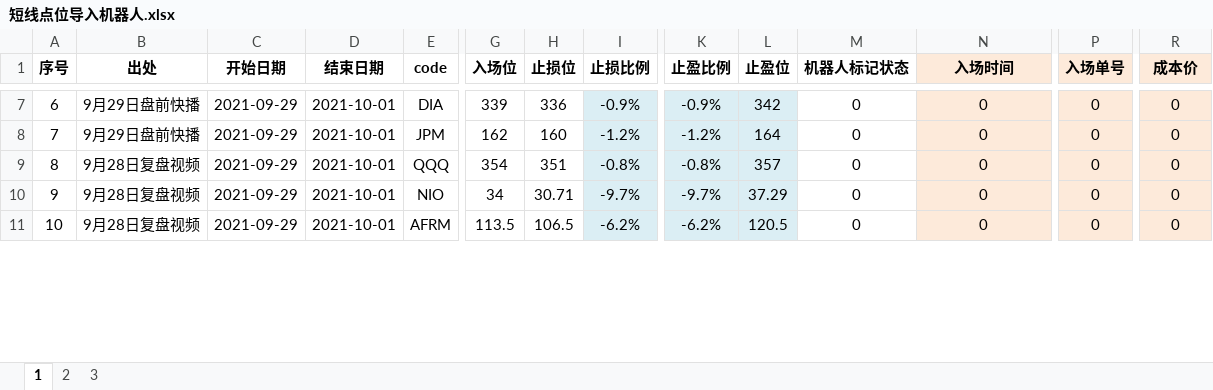
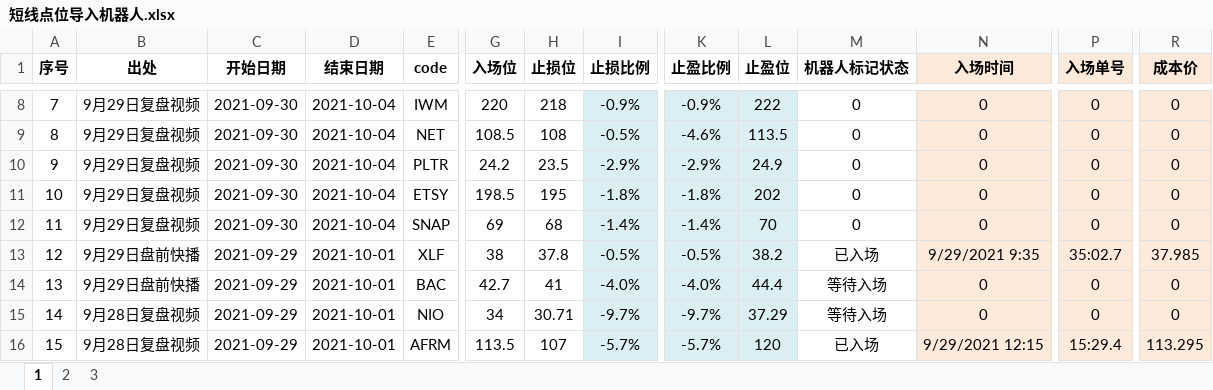
Before and after one commit to zxcvbnm3260/ChristopherShen, an Excel workbook: 短线点位导入机器人.xlsx, sheet 1, drawn as a sheet; only a part is shown, gaps mark what is left out; values as stored, in another font and other column widths than the file's, no borders; removed rows and columns are numbered as before the commit, all else as after; rows hold the shown columns only; the diff covers the shown part only; the diff names each change by its address in the sheet, - before the commit and + after, or states it on an @@ line.

```diff
--- a/短线点位导入机器人.xlsx (sheet 1)
+++ b/短线点位导入机器人.xlsx (sheet 1)
@@ column A (序号) renumbered from row 8 down @@
-B8 (出处): 9月29日盘前快播
+B8 (出处): 9月29日复盘视频
-C8 (开始日期): 2021-09-29
+C8 (开始日期): 2021-09-30
-D8 (结束日期): 2021-10-01
+D8 (结束日期): 2021-10-04
-E8 (code): DIA
+E8 (code): IWM
-G8 (入场位): 339
+G8 (入场位): 220
-H8 (止损位): 336
+H8 (止损位): 218
-L8 (止盈位): 342
+L8 (止盈位): 222
+row 9: 8 | 9月29日复盘视频 | 2021-09-30 | 2021-10-04 | NET | 108.5 | 108 | -0.5% | -4.6% | 113.5 | 0 | 0 | 0 | 0
+row 10: 9 | 9月29日复盘视频 | 2021-09-30 | 2021-10-04 | PLTR | 24.2 | 23.5 | -2.9% | -2.9% | 24.9 | 0 | 0 | 0 | 0
+row 11: 10 | 9月29日复盘视频 | 2021-09-30 | 2021-10-04 | ETSY | 198.5 | 195 | -1.8% | -1.8% | 202 | 0 | 0 | 0 | 0
+row 12: 11 | 9月29日复盘视频 | 2021-09-30 | 2021-10-04 | SNAP | 69 | 68 | -1.4% | -1.4% | 70 | 0 | 0 | 0 | 0
+row 13: 12 | 9月29日盘前快播 | 2021-09-29 | 2021-10-01 | XLF | 38 | 37.8 | -0.5% | -0.5% | 38.2 | 已入场 | 9/29/2021 9:35 | 35:02.7 | 37.985
-E14 (code): JPM
+E14 (code): BAC
-G14 (入场位): 162
+G14 (入场位): 42.7
-H14 (止损位): 160
+H14 (止损位): 41
-I14 (止损比例): -1.2%
+I14 (止损比例): -4.0%
-K14 (止盈比例): -1.2%
+K14 (止盈比例): -4.0%
-L14 (止盈位): 164
+L14 (止盈位): 44.4
-M14 (机器人标记状态): 0
+M14 (机器人标记状态): 等待入场
-row 9: 8 | 9月28日复盘视频 | 2021-09-29 | 2021-10-01 | QQQ | 354 | 351 | -0.8% | -0.8% | 357 | 0 | 0 | 0 | 0
-M15 (机器人标记状态): 0
+M15 (机器人标记状态): 等待入场
-H16 (止损位): 106.5
+H16 (止损位): 107
-I16 (止损比例): -6.2%
+I16 (止损比例): -5.7%
-K16 (止盈比例): -6.2%
+K16 (止盈比例): -5.7%
-L16 (止盈位): 120.5
+L16 (止盈位): 120
-M16 (机器人标记状态): 0
+M16 (机器人标记状态): 已入场
-N16 (入场时间): 0
+N16 (入场时间): 9/29/2021 12:15
-P16 (入场单号): 0
+P16 (入场单号): 15:29.4
-R16 (成本价): 0
+R16 (成本价): 113.295
```
Also changed, not shown: 1 added row, 2 removed rows and 46 edited cells elsewhere in this sheet, formulas that keep their value.
